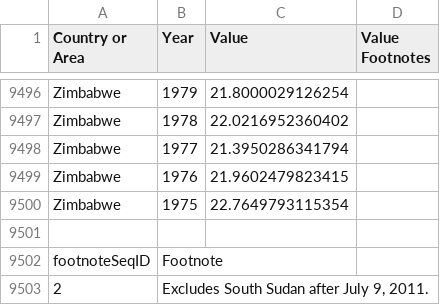
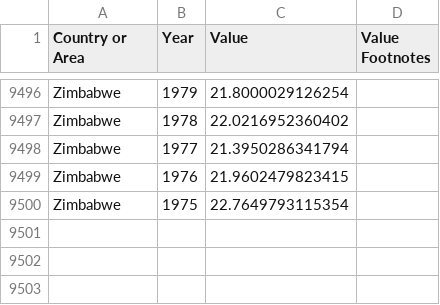
Before and after one commit to mlaulusa/d3, a CSV file: GDP/UN_GDP.csv, drawn as a sheet; only a part is shown, gaps mark what is left out.

```diff
--- a/GDP/UN_GDP.csv
+++ b/GDP/UN_GDP.csv
@@ -9500,4 +9500 @@
 "Zimbabwe","1975","22.7649793115354",""
-
-"footnoteSeqID","Footnote"
-"2","Excludes South Sudan after July 9, 2011."
```
Also changed, not shown: 4 other files.
